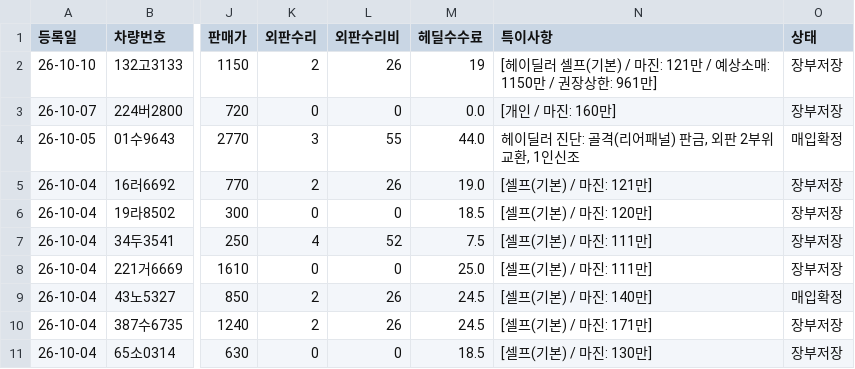
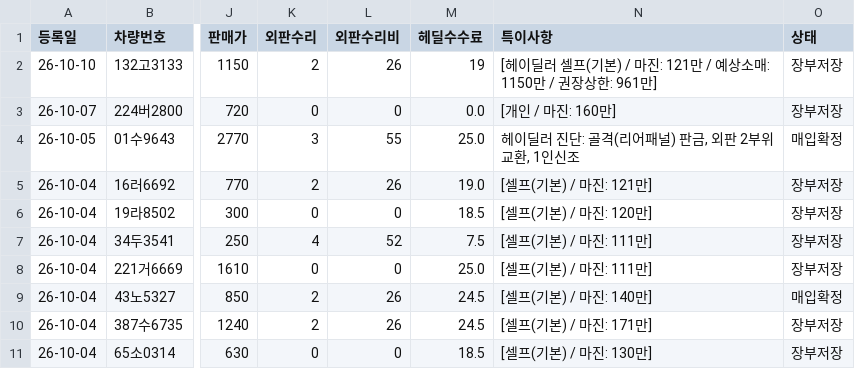
Before and after one commit to car6154/-, a CSV file: my_car_ledger.csv, drawn as a sheet; only a part is shown, gaps mark what is left out; the diff names each change by its address in the sheet, - before the commit and + after, or states it on an @@ line.

```diff
--- a/my_car_ledger.csv
+++ b/my_car_ledger.csv
-M4 (헤딜수수료): 44.0
+M4 (헤딜수수료): 25.0
```
Also changed, not shown: my_inventory_settlement.csv, 2 other files.
